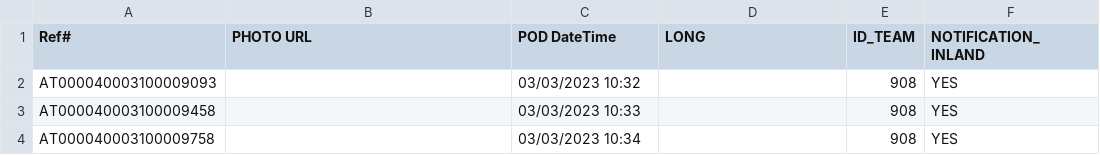
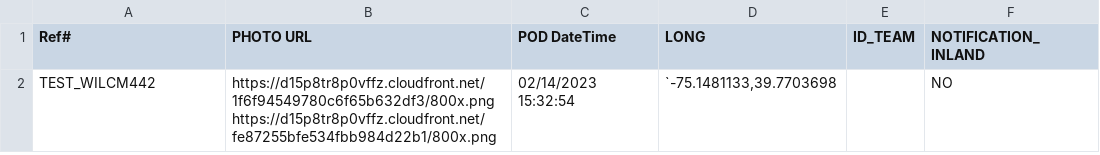
Before and after one commit to Synctruck/synctraq, a CSV file: public/file-import/delivery-photo.csv, drawn as a sheet.

```diff
--- a/public/file-import/delivery-photo.csv
+++ b/public/file-import/delivery-photo.csv
@@ -1,4 +1,2 @@
 Ref#,PHOTO URL,POD DateTime,LONG,ID_TEAM,NOTIFICATION_INLAND
-AT000040003100009093,,03/03/2023 10:32,,908,YES
-AT000040003100009458,,03/03/2023 10:33,,908,YES
-AT000040003100009758,,03/03/2023 10:34,,908,YES
+TEST_WILCM442,https://d15p8tr8p0vffz.cloudfront.net/1f6f94549780c6f65b632df3/800x.png https://d15p8tr8p0vffz.cloudfront.net/fe87255bfe534fbb984d22b1/800x.png,02/14/2023 15:32:54,"`-75.1481133,39.7703698",,NO
```
Also changed, not shown: 4 other files.
